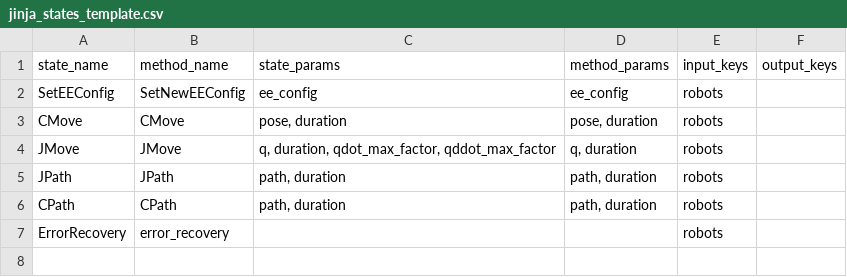
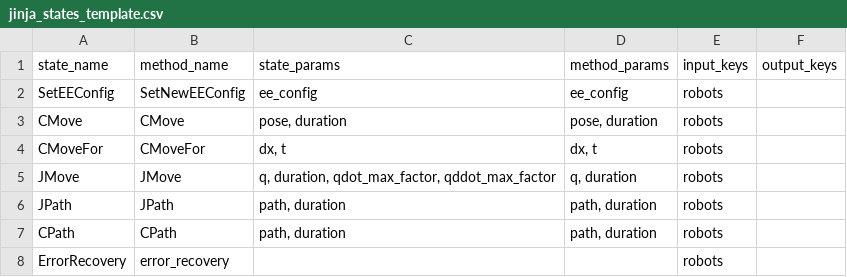
Before and after one commit to ReconCycle/reconcycle_flexbe, a CSV file: rbs_flexbe_states/src/rbs_flexbe_states/jinja_states_template.csv, drawn as a sheet; the diff names each change by its address in the sheet, - before the commit and + after, or states it on an @@ line.

Commit message:
updated rbs states, drafted states for IFAM demo

```diff
--- a/rbs_flexbe_states/src/rbs_flexbe_states/jinja_states_template.csv
+++ b/rbs_flexbe_states/src/rbs_flexbe_states/jinja_states_template.csv
+row 4: CMoveFor | CMoveFor | dx, t | dx, t | robots
```
Also changed, not shown: 15 other files.
